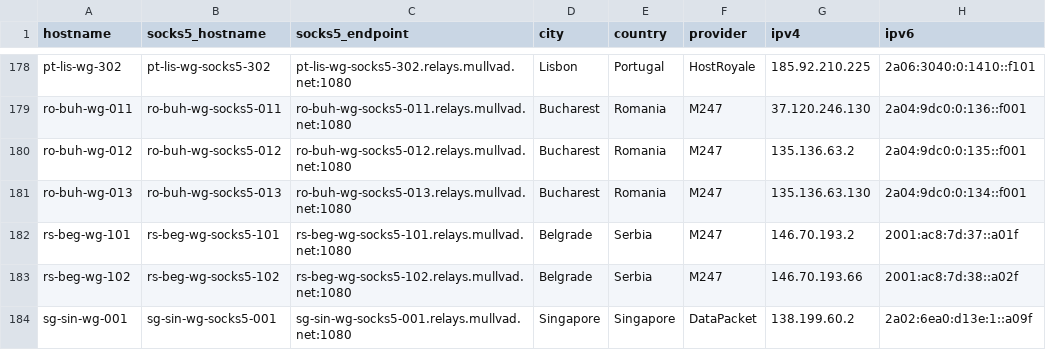
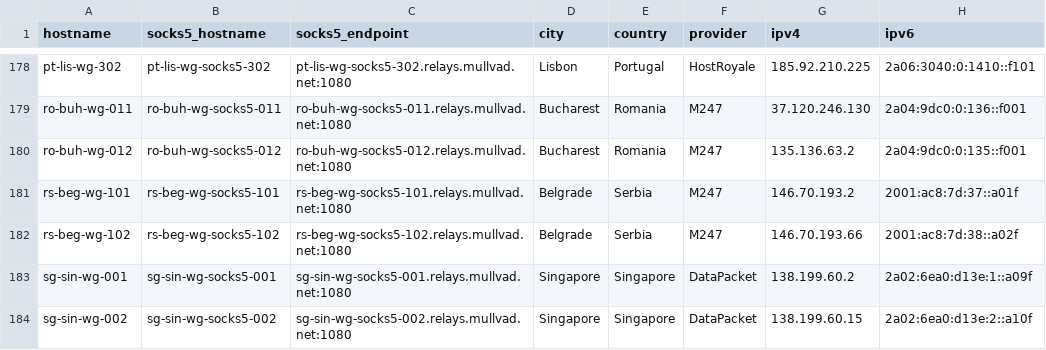
Before and after one commit to tommy-ca/mulvad-relay-list, a CSV file: relays.csv, drawn as a sheet; only a part is shown, gaps mark what is left out; the shorter side is filled out with more unchanged rows; the diff names each change by its address in the sheet, - before the commit and + after, or states it on an @@ line.

```diff
--- a/relays.csv
+++ b/relays.csv
-row 181: ro-buh-wg-013 | ro-buh-wg-socks5-013 | ro-buh-wg-socks5-013.relays.mullvad.net:1080 | Bucharest | Romania | M247 | 135.136.63.130 | 2a04:9dc0:0:134::f001
```
Also changed, not shown: 4 other files.
